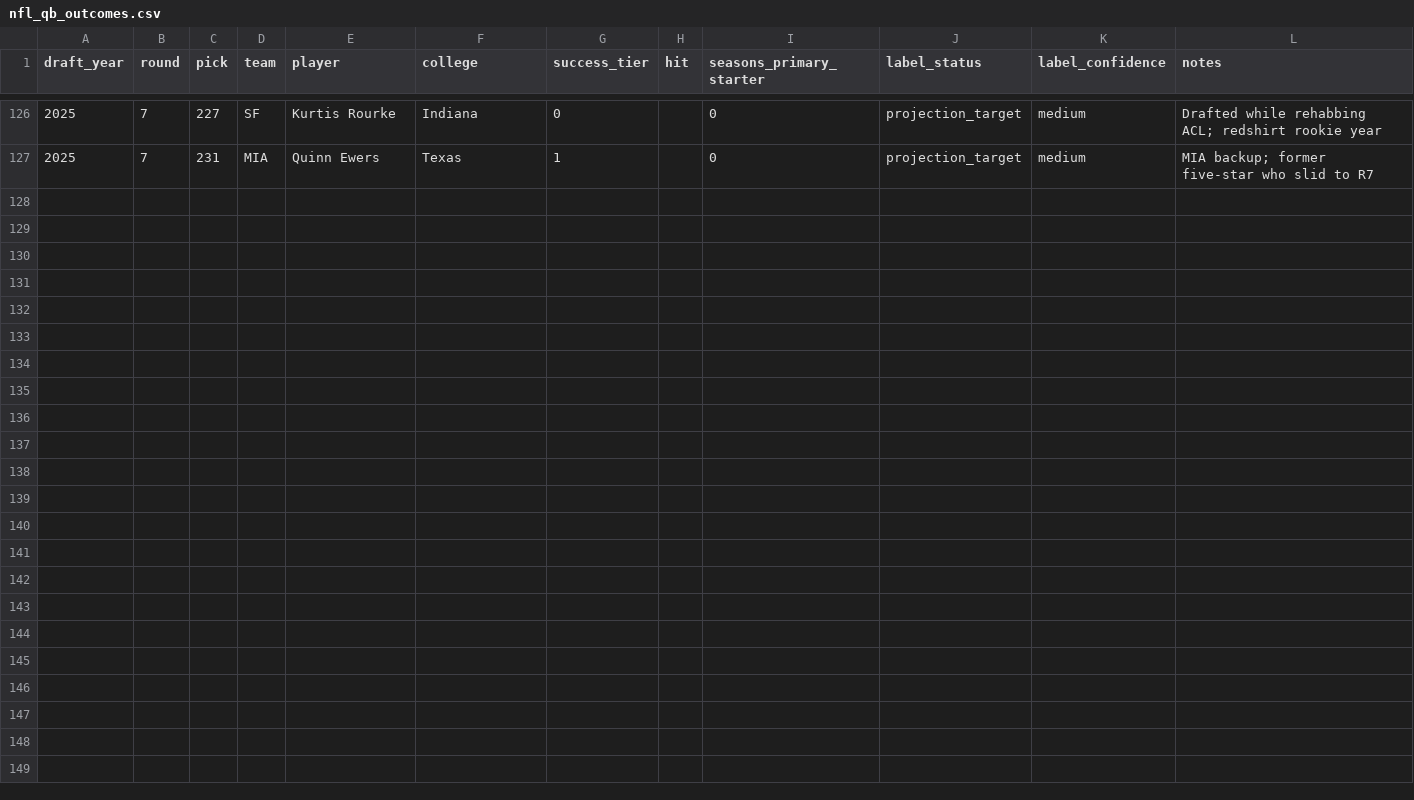
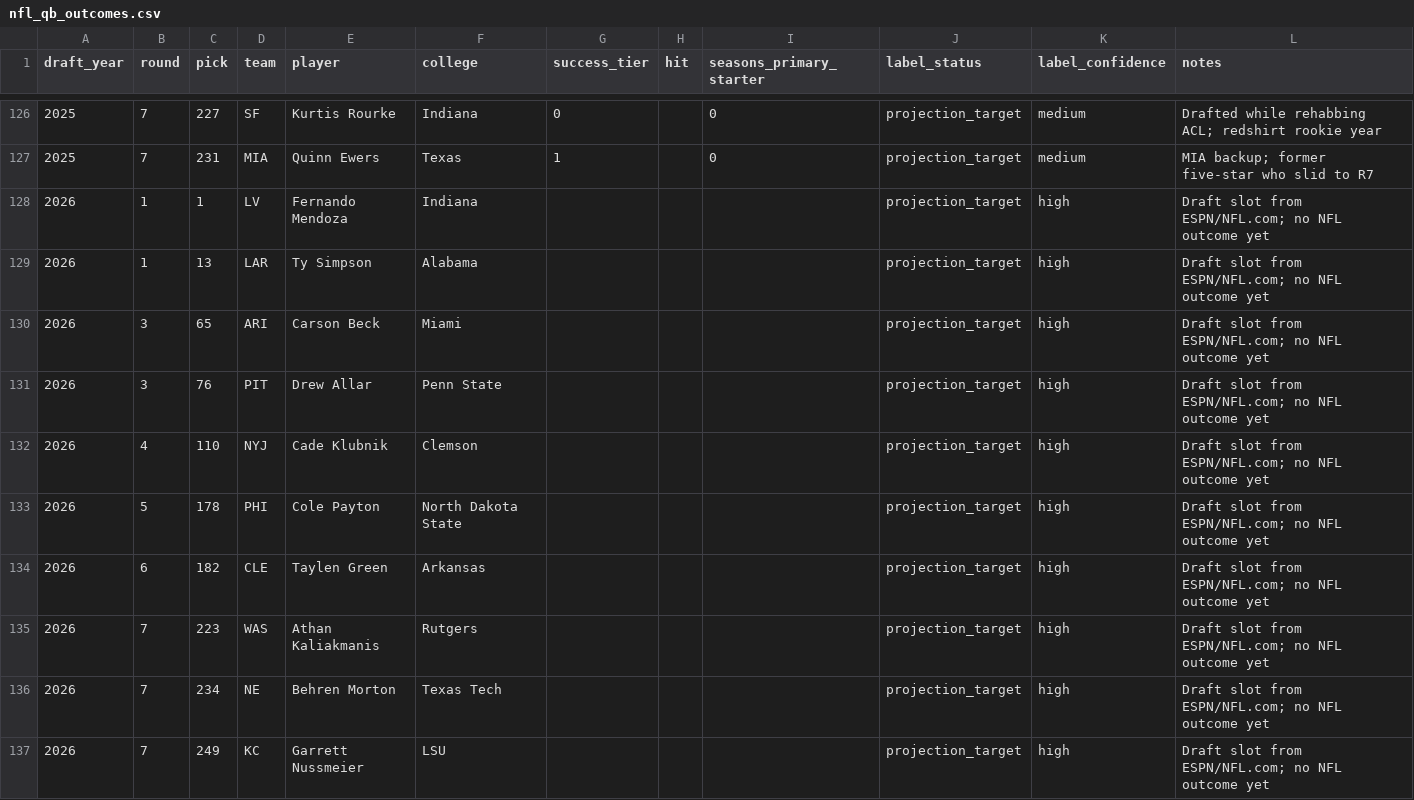
Before and after one commit to SeanPullins/NFLQBs, a CSV file: data/labels/nfl_qb_outcomes.csv, drawn as a sheet; only a part is shown, gaps mark what is left out; the diff names each change by its address in the sheet, - before the commit and + after, or states it on an @@ line.

```diff
--- a/data/labels/nfl_qb_outcomes.csv
+++ b/data/labels/nfl_qb_outcomes.csv
+row 128: 2026 | 1 | 1 | LV | Fernando Mendoza | Indiana |  |  |  | projection_target | high | Draft slot from ESPN/NFL.com; no NFL outcome yet
+row 129: 2026 | 1 | 13 | LAR | Ty Simpson | Alabama |  |  |  | projection_target | high | Draft slot from ESPN/NFL.com; no NFL outcome yet
+row 130: 2026 | 3 | 65 | ARI | Carson Beck | Miami |  |  |  | projection_target | high | Draft slot from ESPN/NFL.com; no NFL outcome yet
+row 131: 2026 | 3 | 76 | PIT | Drew Allar | Penn State |  |  |  | projection_target | high | Draft slot from ESPN/NFL.com; no NFL outcome yet
+row 132: 2026 | 4 | 110 | NYJ | Cade Klubnik | Clemson |  |  |  | projection_target | high | Draft slot from ESPN/NFL.com; no NFL outcome yet
+row 133: 2026 | 5 | 178 | PHI | Cole Payton | North Dakota State |  |  |  | projection_target | high | Draft slot from ESPN/NFL.com; no NFL outcome yet
+row 134: 2026 | 6 | 182 | CLE | Taylen Green | Arkansas |  |  |  | projection_target | high | Draft slot from ESPN/NFL.com; no NFL outcome yet
+row 135: 2026 | 7 | 223 | WAS | Athan Kaliakmanis | Rutgers |  |  |  | projection_target | high | Draft slot from ESPN/NFL.com; no NFL outcome yet
+row 136: 2026 | 7 | 234 | NE | Behren Morton | Texas Tech |  |  |  | projection_target | high | Draft slot from ESPN/NFL.com; no NFL outcome yet
+row 137: 2026 | 7 | 249 | KC | Garrett Nussmeier | LSU |  |  |  | projection_target | high | Draft slot from ESPN/NFL.com; no NFL outcome yet
```
Also changed, not shown: model/projections.csv, 16 other files.
